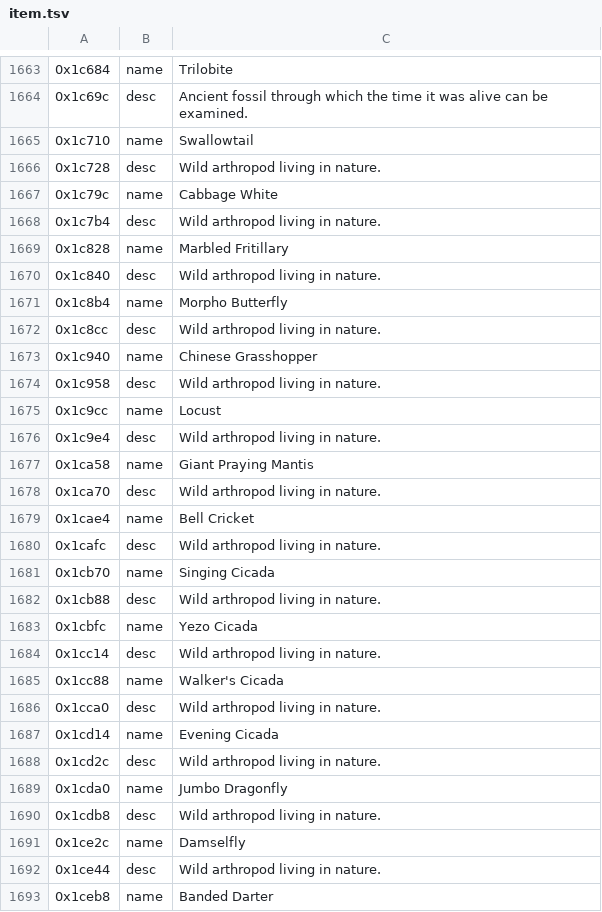
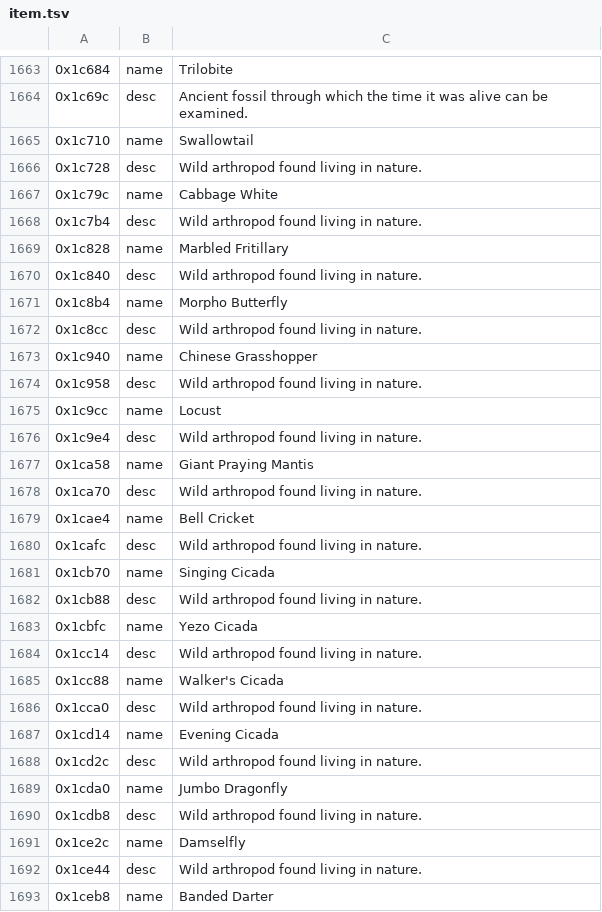
Before and after one commit to dackst/nayuta, a TSV file: text/input/item.tsv, drawn as a sheet; only a part is shown, gaps mark what is left out; the diff covers the shown part only.

```diff
--- a/text/input/item.tsv
+++ b/text/input/item.tsv
@@ -1665,29 +1665,29 @@
 0x1c710	name	Swallowtail
-0x1c728	desc	Wild arthropod living in nature.
+0x1c728	desc	Wild arthropod found living in nature.
 0x1c79c	name	Cabbage White
-0x1c7b4	desc	Wild arthropod living in nature.
+0x1c7b4	desc	Wild arthropod found living in nature.
 0x1c828	name	Marbled Fritillary
-0x1c840	desc	Wild arthropod living in nature.
+0x1c840	desc	Wild arthropod found living in nature.
 0x1c8b4	name	Morpho Butterfly
-0x1c8cc	desc	Wild arthropod living in nature.
+0x1c8cc	desc	Wild arthropod found living in nature.
 0x1c940	name	Chinese Grasshopper
-0x1c958	desc	Wild arthropod living in nature.
+0x1c958	desc	Wild arthropod found living in nature.
 0x1c9cc	name	Locust
-0x1c9e4	desc	Wild arthropod living in nature.
+0x1c9e4	desc	Wild arthropod found living in nature.
 0x1ca58	name	Giant Praying Mantis
-0x1ca70	desc	Wild arthropod living in nature.
+0x1ca70	desc	Wild arthropod found living in nature.
 0x1cae4	name	Bell Cricket
-0x1cafc	desc	Wild arthropod living in nature.
+0x1cafc	desc	Wild arthropod found living in nature.
 0x1cb70	name	Singing Cicada
-0x1cb88	desc	Wild arthropod living in nature.
+0x1cb88	desc	Wild arthropod found living in nature.
 0x1cbfc	name	Yezo Cicada
-0x1cc14	desc	Wild arthropod living in nature.
+0x1cc14	desc	Wild arthropod found living in nature.
 0x1cc88	name	Walker's Cicada
-0x1cca0	desc	Wild arthropod living in nature.
+0x1cca0	desc	Wild arthropod found living in nature.
 0x1cd14	name	Evening Cicada
-0x1cd2c	desc	Wild arthropod living in nature.
+0x1cd2c	desc	Wild arthropod found living in nature.
 0x1cda0	name	Jumbo Dragonfly
-0x1cdb8	desc	Wild arthropod living in nature.
+0x1cdb8	desc	Wild arthropod found living in nature.
 0x1ce2c	name	Damselfly
-0x1ce44	desc	Wild arthropod living in nature.
+0x1ce44	desc	Wild arthropod found living in nature.
 0x1ceb8	name	Banded Darter
```
Also changed, not shown: 43 edited cells elsewhere in this file, script/input/mp_0002.tsv, script/input/mp_0110.tsv, 44 other files.
